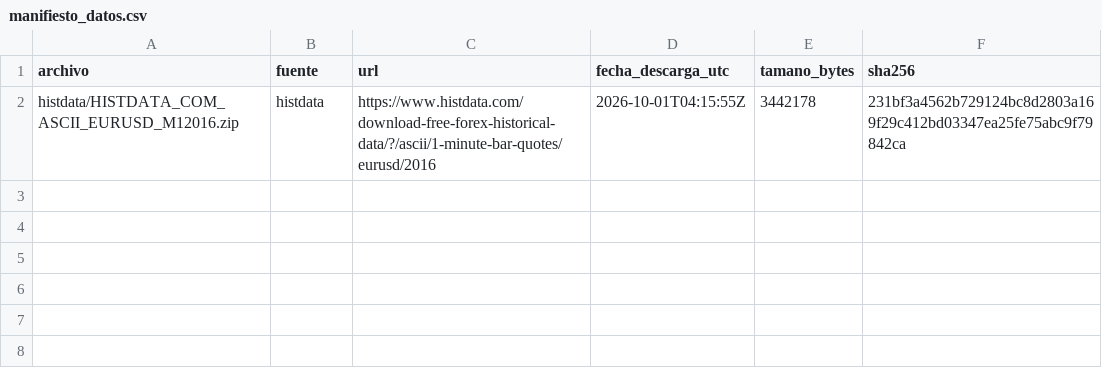
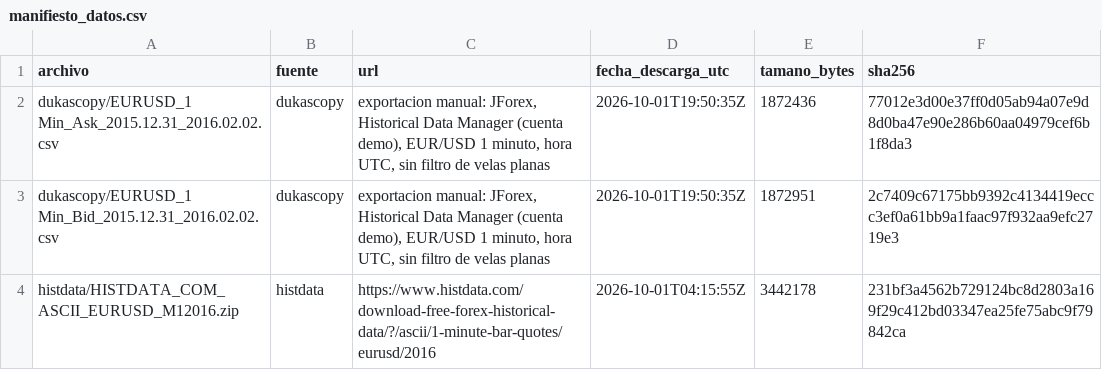
Before and after one commit to Ozzaru/Cuartinhos_EURUSD, a CSV file: registro/manifiesto_datos.csv, drawn as a sheet; the diff names each change by its address in the sheet, - before the commit and + after, or states it on an @@ line.

```diff
--- a/registro/manifiesto_datos.csv
+++ b/registro/manifiesto_datos.csv
+row 2: dukascopy/EURUSD_1 Min_Ask_2015.12.31_2016.02.02.csv | dukascopy | exportacion manual: JForex, Historical Data Manager (cuenta demo), EUR/USD 1 minuto, hora UTC, sin filtro de velas planas | 2026-10-01T19:50:35Z | 1872436 | 77012e3d00e37ff0d05ab94a07e9d8d0ba47e90e286b60aa04979cef6b1f8da3
+row 3: dukascopy/EURUSD_1 Min_Bid_2015.12.31_2016.02.02.csv | dukascopy | exportacion manual: JForex, Historical Data Manager (cuenta demo), EUR/USD 1 minuto, hora UTC, sin filtro de velas planas | 2026-10-01T19:50:35Z | 1872951 | 2c7409c67175bb9392c4134419eccc3ef0a61bb9a1faac97f932aa9efc2719e3
```
Also changed, not shown: 4 other files.
